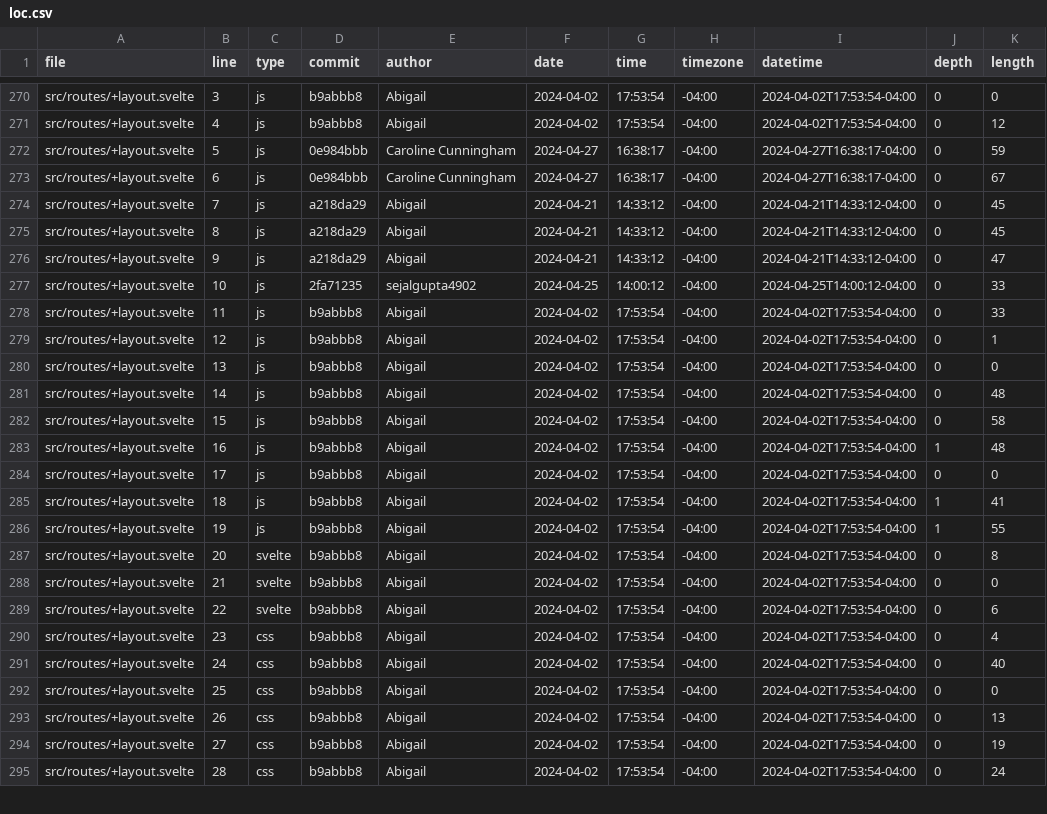
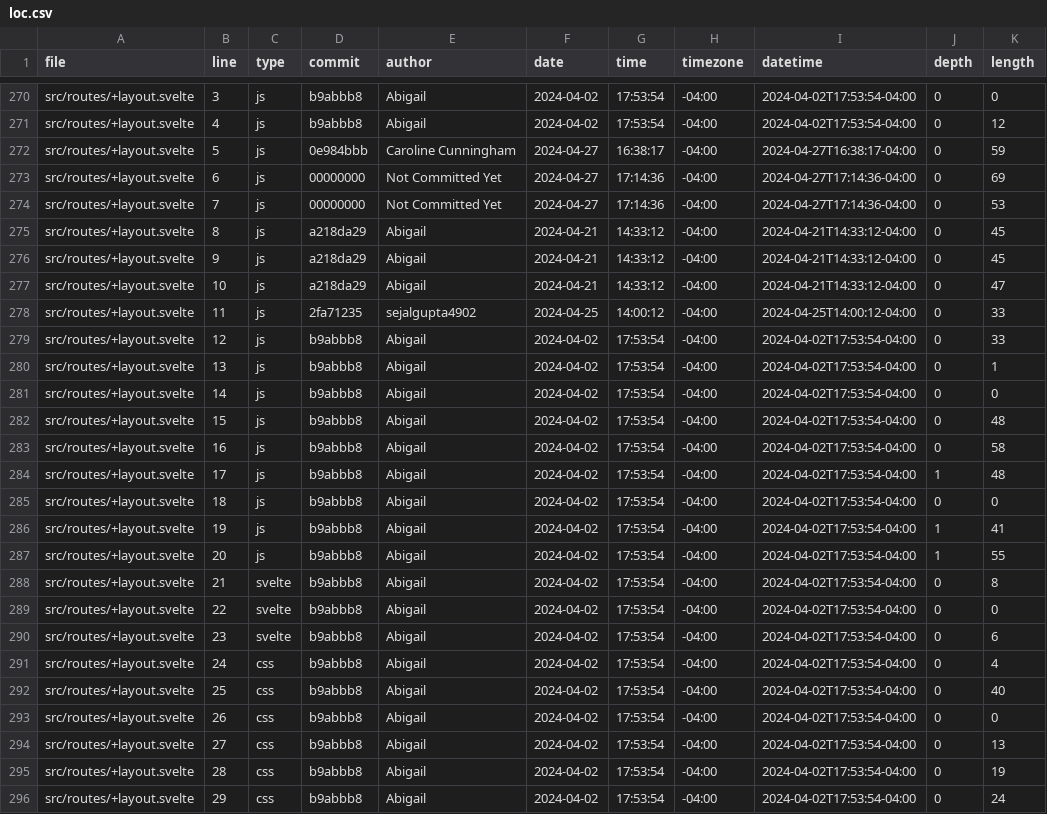
Before and after one commit to aklein11/vis24project, a CSV file: build/loc.csv, drawn as a sheet; only a part is shown, gaps mark what is left out; the diff covers the shown part only.

```diff
--- a/build/loc.csv
+++ b/build/loc.csv
@@ -272,24 +272,25 @@ src/routes/+layout.svelte,4,js,b9abbb8,Abigail,2024-04-02,17:53:54,-04:00,2024-0
 src/routes/+layout.svelte,5,js,0e984bbb,Caroline Cunningham,2024-04-27,16:38:17,-04:00,2024-04-27T16:38:17-04:00,0,59
-src/routes/+layout.svelte,6,js,0e984bbb,Caroline Cunningham,2024-04-27,16:38:17,-04:00,2024-04-27T16:38:17-04:00,0,67
-src/routes/+layout.svelte,7,js,a218da29,Abigail,2024-04-21,14:33:12,-04:00,2024-04-21T14:33:12-04:00,0,45
+src/routes/+layout.svelte,6,js,00000000,Not Committed Yet,2024-04-27,17:14:36,-04:00,2024-04-27T17:14:36-04:00,0,69
+src/routes/+layout.svelte,7,js,00000000,Not Committed Yet,2024-04-27,17:14:36,-04:00,2024-04-27T17:14:36-04:00,0,53
 src/routes/+layout.svelte,8,js,a218da29,Abigail,2024-04-21,14:33:12,-04:00,2024-04-21T14:33:12-04:00,0,45
-src/routes/+layout.svelte,9,js,a218da29,Abigail,2024-04-21,14:33:12,-04:00,2024-04-21T14:33:12-04:00,0,47
-src/routes/+layout.svelte,10,js,2fa71235,sejalgupta4902,2024-04-25,14:00:12,-04:00,2024-04-25T14:00:12-04:00,0,33
-src/routes/+layout.svelte,11,js,b9abbb8,Abigail,2024-04-02,17:53:54,-04:00,2024-04-02T17:53:54-04:00,0,33
-src/routes/+layout.svelte,12,js,b9abbb8,Abigail,2024-04-02,17:53:54,-04:00,2024-04-02T17:53:54-04:00,0,1
-src/routes/+layout.svelte,13,js,b9abbb8,Abigail,2024-04-02,17:53:54,-04:00,2024-04-02T17:53:54-04:00,0,0
-src/routes/+layout.svelte,14,js,b9abbb8,Abigail,2024-04-02,17:53:54,-04:00,2024-04-02T17:53:54-04:00,0,48
-src/routes/+layout.svelte,15,js,b9abbb8,Abigail,2024-04-02,17:53:54,-04:00,2024-04-02T17:53:54-04:00,0,58
-src/routes/+layout.svelte,16,js,b9abbb8,Abigail,2024-04-02,17:53:54,-04:00,2024-04-02T17:53:54-04:00,1,48
-src/routes/+layout.svelte,17,js,b9abbb8,Abigail,2024-04-02,17:53:54,-04:00,2024-04-02T17:53:54-04:00,0,0
-src/routes/+layout.svelte,18,js,b9abbb8,Abigail,2024-04-02,17:53:54,-04:00,2024-04-02T17:53:54-04:00,1,41
-src/routes/+layout.svelte,19,js,b9abbb8,Abigail,2024-04-02,17:53:54,-04:00,2024-04-02T17:53:54-04:00,1,55
-src/routes/+layout.svelte,20,svelte,b9abbb8,Abigail,2024-04-02,17:53:54,-04:00,2024-04-02T17:53:54-04:00,0,8
-src/routes/+layout.svelte,21,svelte,b9abbb8,Abigail,2024-04-02,17:53:54,-04:00,2024-04-02T17:53:54-04:00,0,0
-src/routes/+layout.svelte,22,svelte,b9abbb8,Abigail,2024-04-02,17:53:54,-04:00,2024-04-02T17:53:54-04:00,0,6
-src/routes/+layout.svelte,23,css,b9abbb8,Abigail,2024-04-02,17:53:54,-04:00,2024-04-02T17:53:54-04:00,0,4
-src/routes/+layout.svelte,24,css,b9abbb8,Abigail,2024-04-02,17:53:54,-04:00,2024-04-02T17:53:54-04:00,0,40
-src/routes/+layout.svelte,25,css,b9abbb8,Abigail,2024-04-02,17:53:54,-04:00,2024-04-02T17:53:54-04:00,0,0
-src/routes/+layout.svelte,26,css,b9abbb8,Abigail,2024-04-02,17:53:54,-04:00,2024-04-02T17:53:54-04:00,0,13
-src/routes/+layout.svelte,27,css,b9abbb8,Abigail,2024-04-02,17:53:54,-04:00,2024-04-02T17:53:54-04:00,0,19
-src/routes/+layout.svelte,28,css,b9abbb8,Abigail,2024-04-02,17:53:54,-04:00,2024-04-02T17:53:54-04:00,0,24
+src/routes/+layout.svelte,9,js,a218da29,Abigail,2024-04-21,14:33:12,-04:00,2024-04-21T14:33:12-04:00,0,45
+src/routes/+layout.svelte,10,js,a218da29,Abigail,2024-04-21,14:33:12,-04:00,2024-04-21T14:33:12-04:00,0,47
+src/routes/+layout.svelte,11,js,2fa71235,sejalgupta4902,2024-04-25,14:00:12,-04:00,2024-04-25T14:00:12-04:00,0,33
+src/routes/+layout.svelte,12,js,b9abbb8,Abigail,2024-04-02,17:53:54,-04:00,2024-04-02T17:53:54-04:00,0,33
+src/routes/+layout.svelte,13,js,b9abbb8,Abigail,2024-04-02,17:53:54,-04:00,2024-04-02T17:53:54-04:00,0,1
+src/routes/+layout.svelte,14,js,b9abbb8,Abigail,2024-04-02,17:53:54,-04:00,2024-04-02T17:53:54-04:00,0,0
+src/routes/+layout.svelte,15,js,b9abbb8,Abigail,2024-04-02,17:53:54,-04:00,2024-04-02T17:53:54-04:00,0,48
+src/routes/+layout.svelte,16,js,b9abbb8,Abigail,2024-04-02,17:53:54,-04:00,2024-04-02T17:53:54-04:00,0,58
+src/routes/+layout.svelte,17,js,b9abbb8,Abigail,2024-04-02,17:53:54,-04:00,2024-04-02T17:53:54-04:00,1,48
+src/routes/+layout.svelte,18,js,b9abbb8,Abigail,2024-04-02,17:53:54,-04:00,2024-04-02T17:53:54-04:00,0,0
+src/routes/+layout.svelte,19,js,b9abbb8,Abigail,2024-04-02,17:53:54,-04:00,2024-04-02T17:53:54-04:00,1,41
+src/routes/+layout.svelte,20,js,b9abbb8,Abigail,2024-04-02,17:53:54,-04:00,2024-04-02T17:53:54-04:00,1,55
+src/routes/+layout.svelte,21,svelte,b9abbb8,Abigail,2024-04-02,17:53:54,-04:00,2024-04-02T17:53:54-04:00,0,8
+src/routes/+layout.svelte,22,svelte,b9abbb8,Abigail,2024-04-02,17:53:54,-04:00,2024-04-02T17:53:54-04:00,0,0
+src/routes/+layout.svelte,23,svelte,b9abbb8,Abigail,2024-04-02,17:53:54,-04:00,2024-04-02T17:53:54-04:00,0,6
+src/routes/+layout.svelte,24,css,b9abbb8,Abigail,2024-04-02,17:53:54,-04:00,2024-04-02T17:53:54-04:00,0,4
+src/routes/+layout.svelte,25,css,b9abbb8,Abigail,2024-04-02,17:53:54,-04:00,2024-04-02T17:53:54-04:00,0,40
+src/routes/+layout.svelte,26,css,b9abbb8,Abigail,2024-04-02,17:53:54,-04:00,2024-04-02T17:53:54-04:00,0,0
+src/routes/+layout.svelte,27,css,b9abbb8,Abigail,2024-04-02,17:53:54,-04:00,2024-04-02T17:53:54-04:00,0,13
+src/routes/+layout.svelte,28,css,b9abbb8,Abigail,2024-04-02,17:53:54,-04:00,2024-04-02T17:53:54-04:00,0,19
+src/routes/+layout.svelte,29,css,b9abbb8,Abigail,2024-04-02,17:53:54,-04:00,2024-04-02T17:53:54-04:00,0,24
```
Also changed, not shown: 1 added row, 1 removed row and 80 edited cells elsewhere in this file, static/loc.csv, 18 other files.
